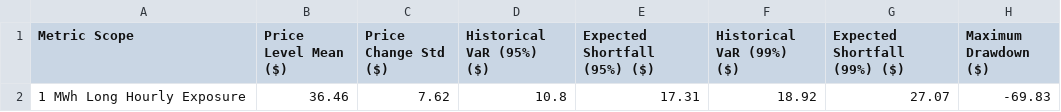
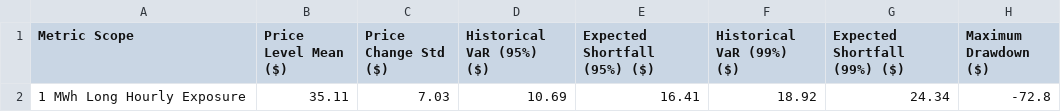
Before and after one commit to sebastiankloder-web/ercot-power-risk-analytics, a CSV file: results/tables/risk_summary.csv, drawn as a sheet; removed rows and columns are numbered as before the commit, all else as after; the diff names each change by its address in the sheet, - before the commit and + after, or states it on an @@ line.

```diff
--- a/results/tables/risk_summary.csv
+++ b/results/tables/risk_summary.csv
-row 2: 1 MWh Long Hourly Exposure | 36.46 | 7.62 | 10.8 | 17.31 | 18.92 | 27.07 | -69.83
+row 2: 1 MWh Long Hourly Exposure | 35.11 | 7.03 | 10.69 | 16.41 | 18.92 | 24.34 | -72.8
```
Also changed, not shown: data/processed/hourly_prices.csv, results/tables/event_analysis_summary.csv, 6 other files.
